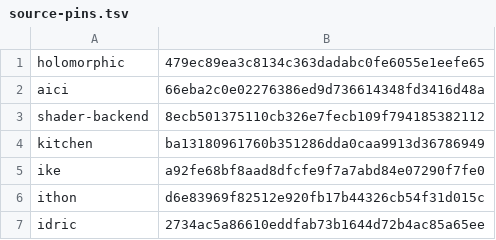
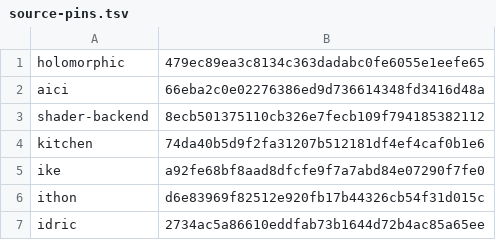
Before and after one commit to isomorphisms/flexible-pipes, a TSV file: tasks/holomorphic-gpu-repair/source-pins.tsv, drawn as a sheet.

Commit message:
Keep exact Idriç source identity through Kitchen candidate 6

```diff
--- a/tasks/holomorphic-gpu-repair/source-pins.tsv
+++ b/tasks/holomorphic-gpu-repair/source-pins.tsv
@@ -3,3 +3,3 @@ aici	66eba2c0e02276386ed9d736614348fd3416d48a
 shader-backend	8ecb501375110cb326e7fecb109f794185382112
-kitchen	ba13180961760b351286dda0caa9913d36786949
+kitchen	74da40b5d9f2fa31207b512181df4ef4caf0b1e6
 ike	a92fe68bf8aad8dfcfe9f7a7abd84e07290f7fe0
```
Also changed, not shown: 9 other files.
